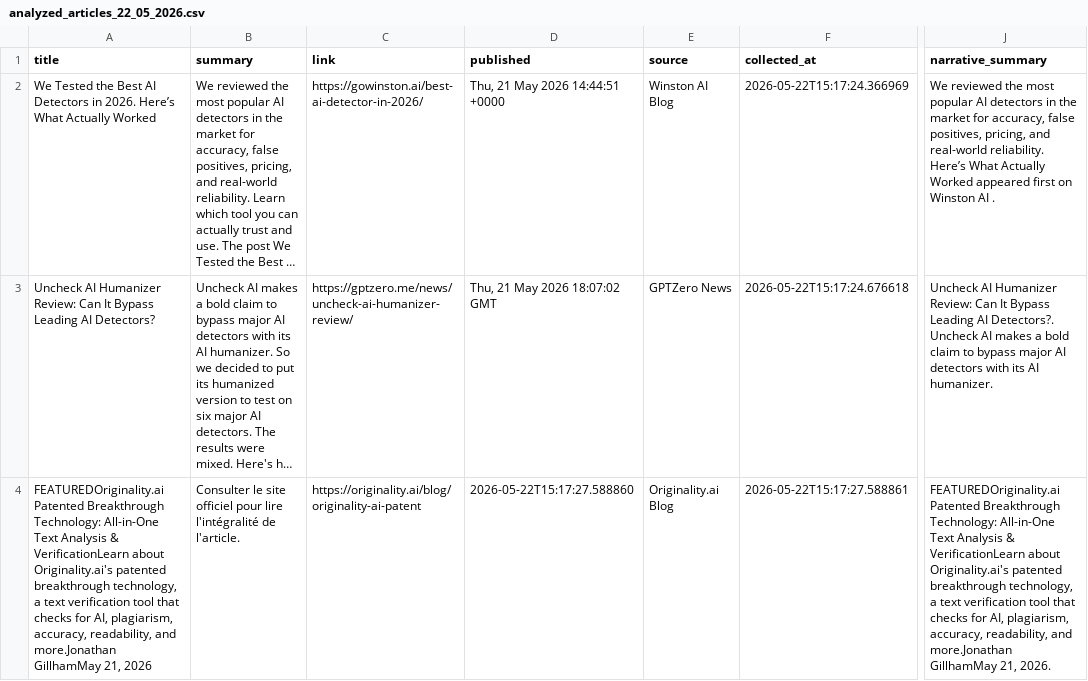
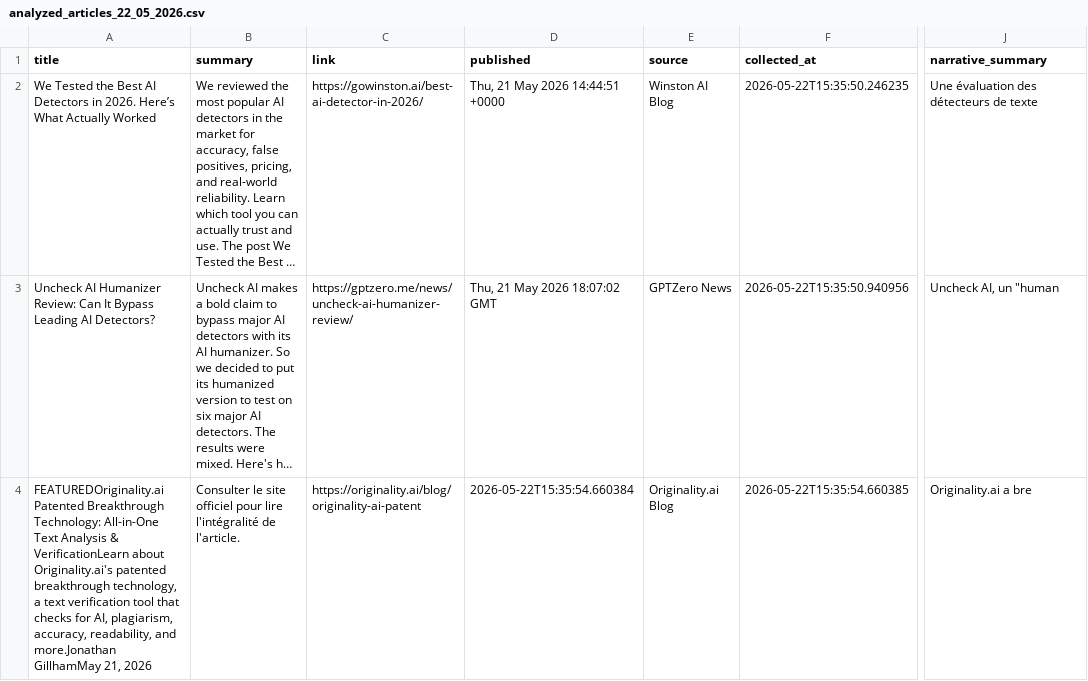
Before and after one commit to Glom-Companies/ai_detection_monitor, a CSV file: data/analyzed/analyzed_articles_22_05_2026.csv, drawn as a sheet; only a part is shown, gaps mark what is left out; long unchanged cells end in …; the diff covers the shown part only; the diff names each change by its address in the sheet, - before the commit and + after, or states it on an @@ line.

```diff
--- a/data/analyzed/analyzed_articles_22_05_2026.csv
+++ b/data/analyzed/analyzed_articles_22_05_2026.csv
-F2 (collected_at): 2026-05-22T15:17:24.366969
+F2 (collected_at): 2026-05-22T15:35:50.246235
-J2 (narrative_summary): We reviewed the most popular AI detectors in the market for accuracy, false positives, pricing, and real-world reliability. Here’s What Actually Worked appeared first on Winston AI .
+J2 (narrative_summary): Une évaluation des détecteurs de texte
-F3 (collected_at): 2026-05-22T15:17:24.676618
+F3 (collected_at): 2026-05-22T15:35:50.940956
-J3 (narrative_summary): Uncheck AI Humanizer Review: Can It Bypass Leading AI Detectors?. Uncheck AI makes a bold claim to bypass major AI detectors with its AI humanizer.
+J3 (narrative_summary): Uncheck AI, un "human
-D4 (published): 2026-05-22T15:17:27.588860
+D4 (published): 2026-05-22T15:35:54.660384
-F4 (collected_at): 2026-05-22T15:17:27.588861
+F4 (collected_at): 2026-05-22T15:35:54.660385
-J4 (narrative_summary): FEATUREDOriginality.ai Patented Breakthrough Technology: All-in-One Text Analysis & VerificationLearn about Originality.ai's patented breakthrough technology, a text verification tool that checks for AI, plagiarism, accuracy, readability, and more.Jonathan GillhamMay 21, 2026.
+J4 (narrative_summary): Originality.ai a bre
```
Also changed, not shown: 95 edited cells elsewhere in this file, data/filtered/filtered_articles_22_05_2026.csv, data/raw/raw_articles_22_05_2026.csv.
